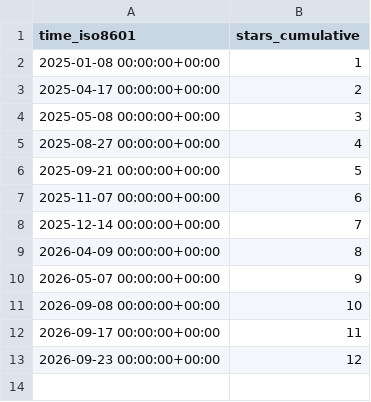
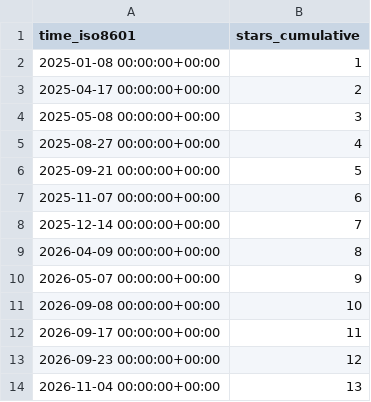
Before and after one commit to RTSpatial/RTSpatial, a CSV file: RTSpatial/RTSpatial/ghrs-data/stargazers.csv, drawn as a sheet.

```diff
--- a/RTSpatial/RTSpatial/ghrs-data/stargazers.csv
+++ b/RTSpatial/RTSpatial/ghrs-data/stargazers.csv
@@ -13 +13,2 @@ time_iso8601,stars_cumulative
 2026-09-23 00:00:00+00:00,12
+2026-11-04 00:00:00+00:00,13
```
